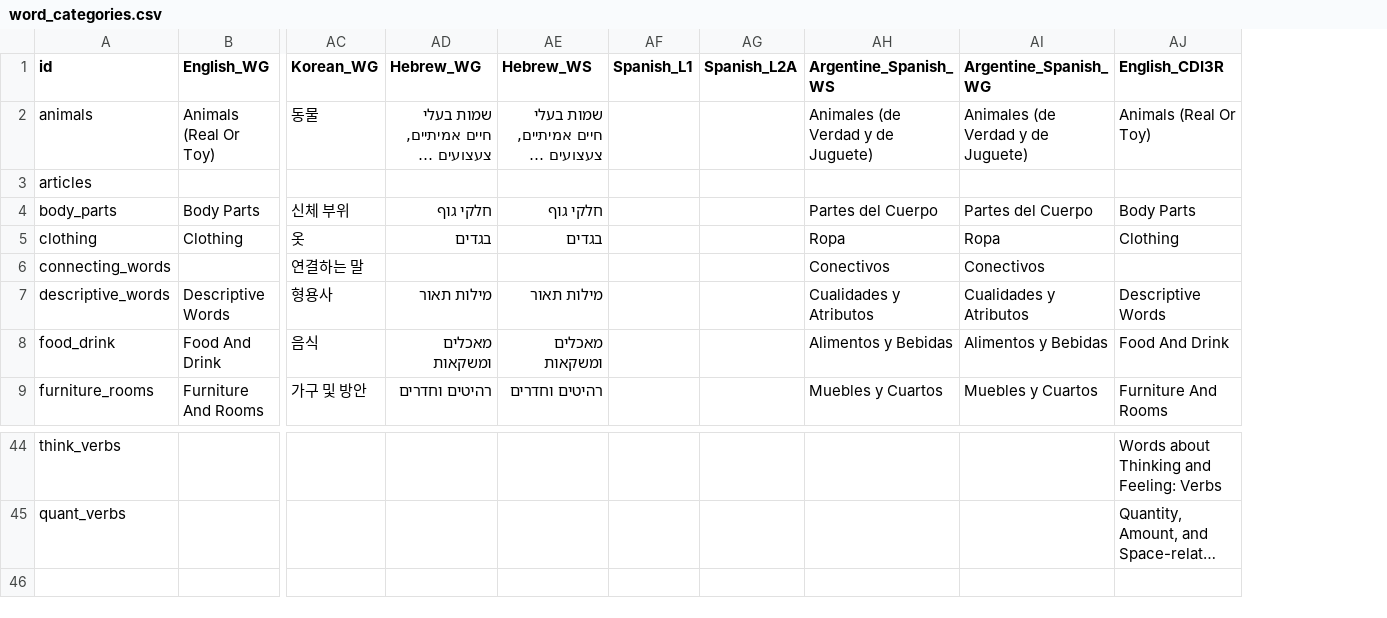
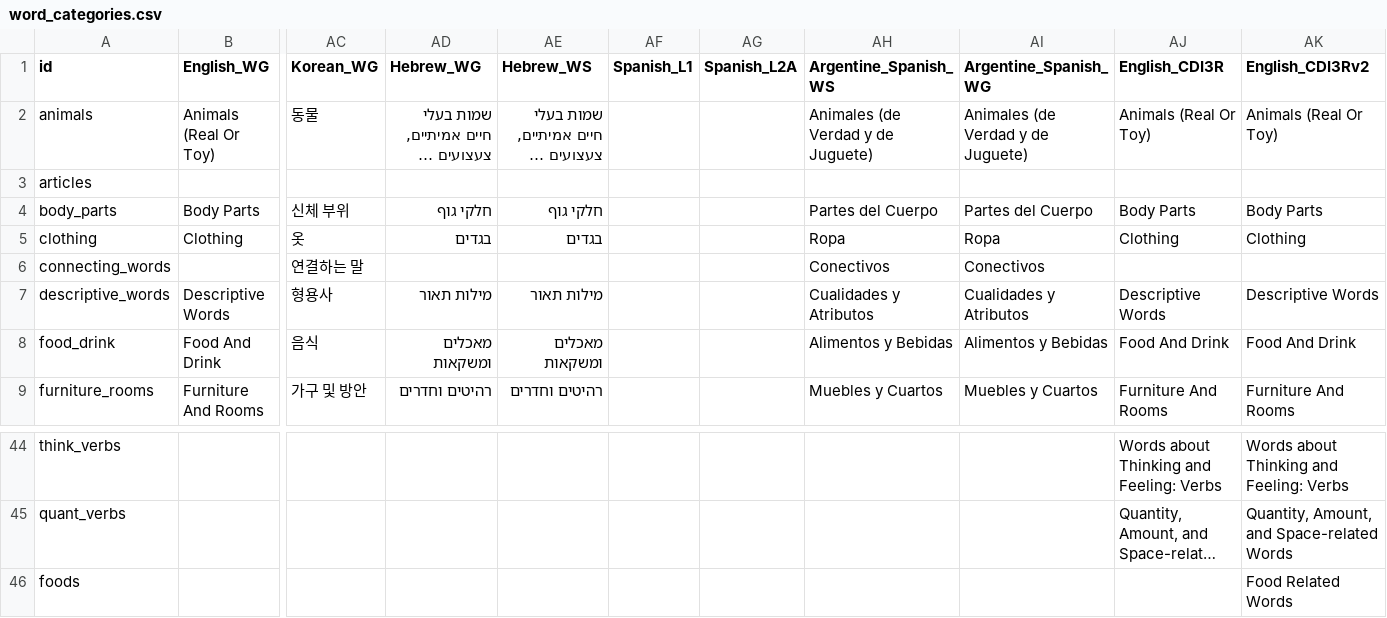
Before and after one commit to langcog/web-cdi, a CSV file: webcdi/cdi_forms/static/data_csv/word_categories.csv, drawn as a sheet; only a part is shown, gaps mark what is left out; long unchanged cells end in …; rows hold the shown columns only; the diff names each change by its address in the sheet, - before the commit and + after, or states it on an @@ line.

```diff
--- a/webcdi/cdi_forms/static/data_csv/word_categories.csv
+++ b/webcdi/cdi_forms/static/data_csv/word_categories.csv
+column AK (English_CDI3Rv2), rows 2-9: Animals (Real Or Toy) |  | Body Parts | Clothing |  | Descriptive Words | Food And Drink | Furniture And Rooms; rows 44-45: Words about Thinking and Feeling: Verbs | Quantity, Amount, and Space-related Words
+row 46: foods |  |  |  |  |  |  |  |  |  | Food Related Words
```
Also changed, not shown: webcdi/static/data_csv/word_categories.csv, 17 other files.
